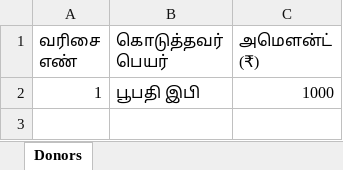
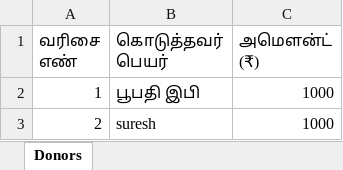
Before and after one commit to Santhosh2605/kovil-donatation, an Excel workbook: data/donors.xlsx, sheet Donors, drawn as a sheet; values as stored, in another font and other column widths than the file's, no borders; the diff names each change by its address in the sheet, - before the commit and + after, or states it on an @@ line.

Commit message:
donors update 2026-09-09T17:20:35.254Z

```diff
--- a/data/donors.xlsx (sheet Donors)
+++ b/data/donors.xlsx (sheet Donors)
+row 3: 2 | suresh | 1000
```
